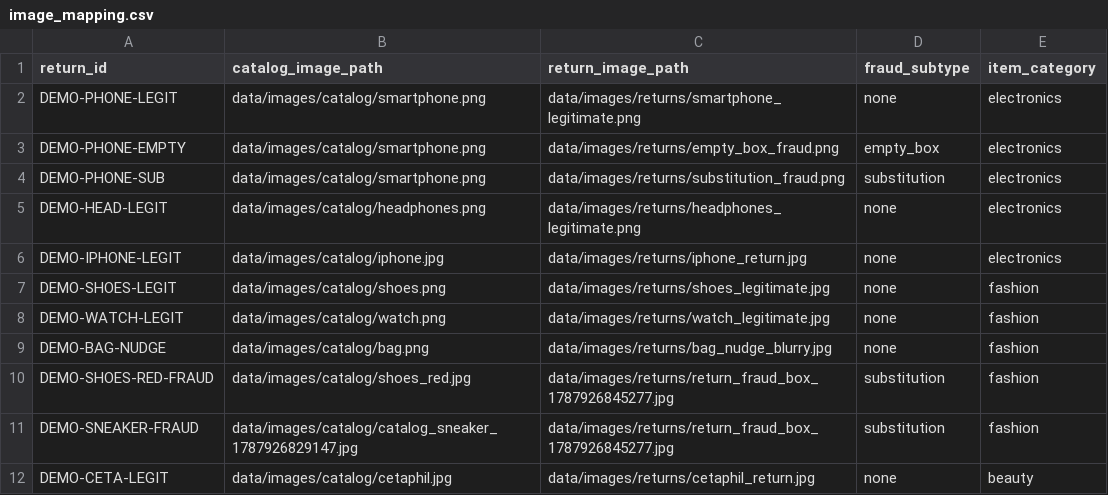
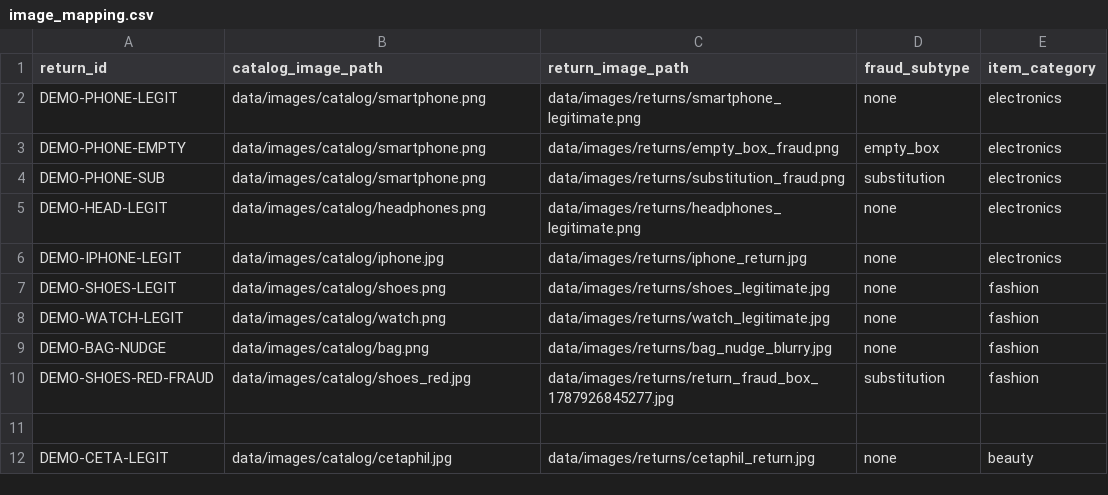
Before and after one commit to Jeypraveen/Risk-Manager, a CSV file: data/images/image_mapping.csv, drawn as a sheet; the diff names each change by its address in the sheet, - before the commit and + after, or states it on an @@ line.

Commit message:
Fix: empty-box heuristic threshold and brightness handling, clean image mappings

```diff
--- a/data/images/image_mapping.csv
+++ b/data/images/image_mapping.csv
-row 11: DEMO-SNEAKER-FRAUD | data/images/catalog/catalog_sneaker_1787926829147.jpg | data/images/returns/return_fraud_box_1787926845277.jpg | substitution | fashion
+row 11: (empty)
```
Also changed, not shown: 5 other files.
